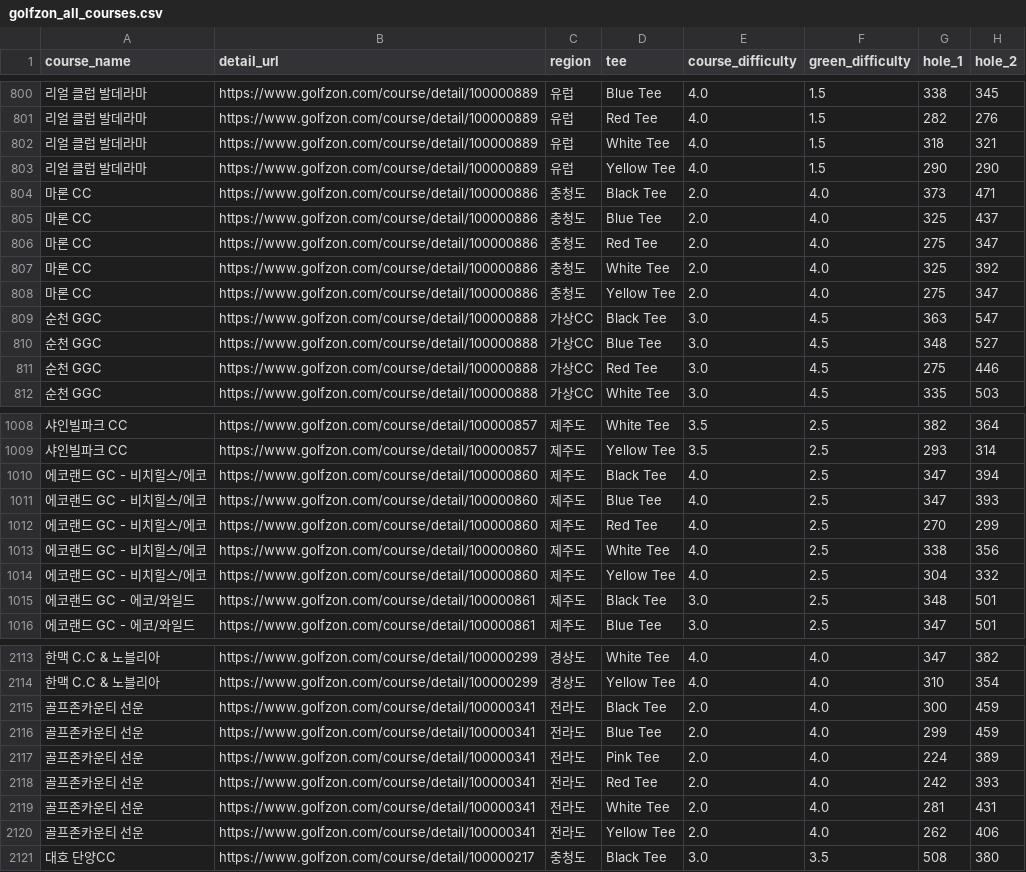
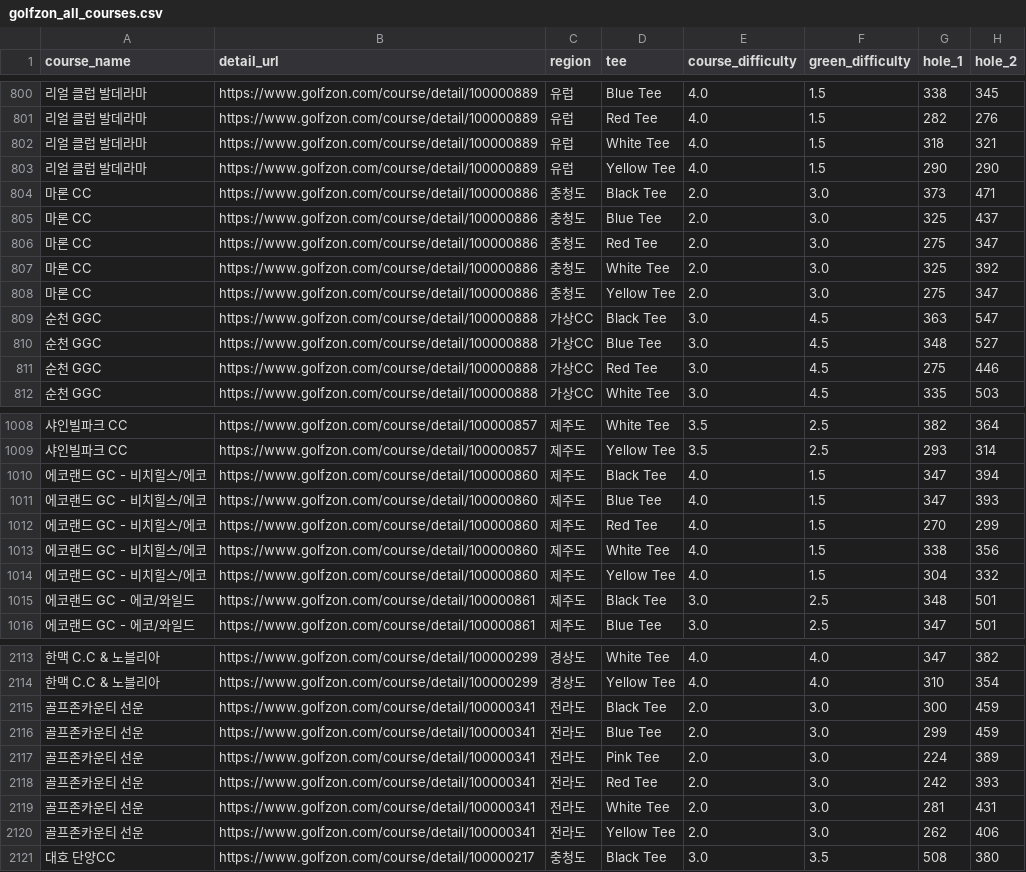
Before and after one commit to SaintKim0/golfzon-courses-data, a CSV file: golfzon_all_courses.csv, drawn as a sheet; only a part is shown, gaps mark what is left out; the diff covers the shown part only; the diff names each change by its address in the sheet, - before the commit and + after, or states it on an @@ line.

```diff
--- a/golfzon_all_courses.csv
+++ b/golfzon_all_courses.csv
-F804:F808 (green_difficulty): 4.0
+F804:F808 (green_difficulty): 3.0
-F1010:F1014 (green_difficulty): 2.5
+F1010:F1014 (green_difficulty): 1.5
-F2115:F2120 (green_difficulty): 4.0
+F2115:F2120 (green_difficulty): 3.0
```
Also changed, not shown: 80 edited cells elsewhere in this file.
